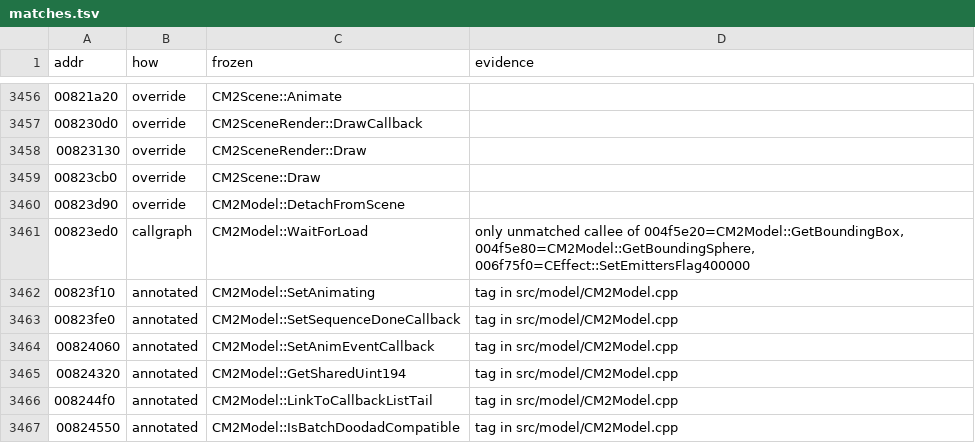
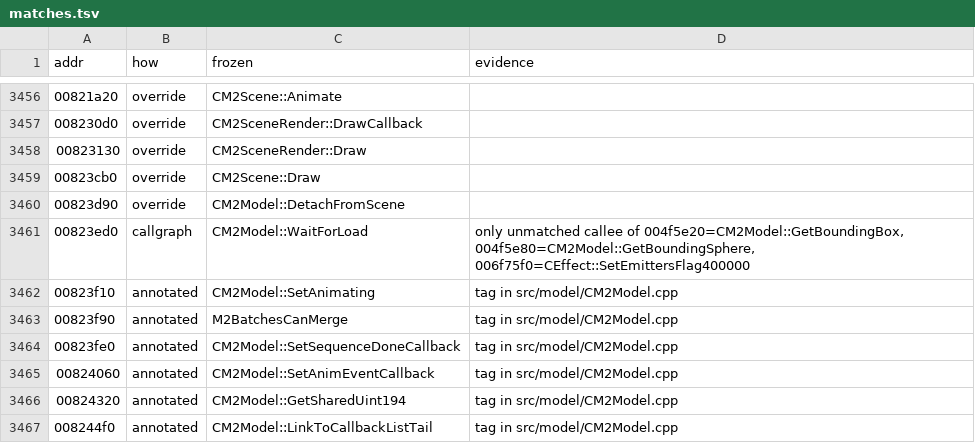
Before and after one commit to zeruth/FrozenClient, a TSV file: tools/recomp/data/matches.tsv, drawn as a sheet; only a part is shown, gaps mark what is left out; the shorter side is filled out with more unchanged rows; the diff names each change by its address in the sheet, - before the commit and + after, or states it on an @@ line.

```diff
--- a/tools/recomp/data/matches.tsv
+++ b/tools/recomp/data/matches.tsv
+row 3463: 00823f90 | annotated | M2BatchesCanMerge | tag in src/model/CM2Model.cpp
```
Also changed, not shown: 7 other files.
